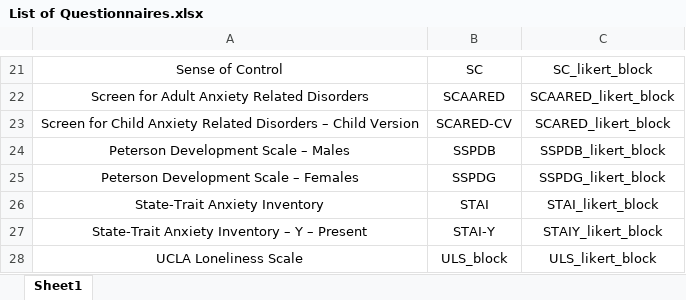
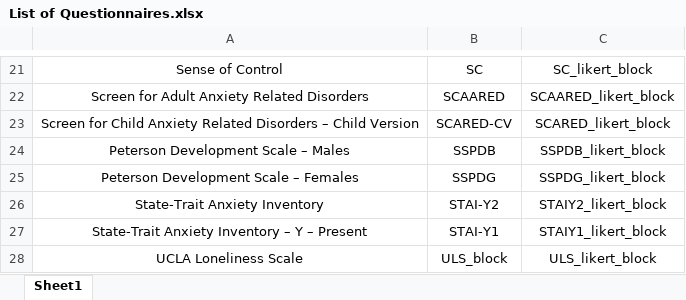
Before and after one commit to ANDLabUniMelb/Questionnaires, an Excel workbook: List of Questionnaires.xlsx, sheet Sheet1, drawn as a sheet; only a part is shown, gaps mark what is left out; values as stored, in another font and other column widths than the file's, no borders; the diff names each change by its address in the sheet, - before the commit and + after, or states it on an @@ line.

Commit message:
STAI updated Sep 10

```diff
--- a/List of Questionnaires.xlsx (sheet Sheet1)
+++ b/List of Questionnaires.xlsx (sheet Sheet1)
-B26: STAI
+B26: STAI-Y2
-C26: STAI_likert_block
+C26: STAIY2_likert_block
-B27: STAI-Y
+B27: STAI-Y1
-C27: STAIY_likert_block
+C27: STAIY1_likert_block
```
Also changed, not shown: 1 other file.
